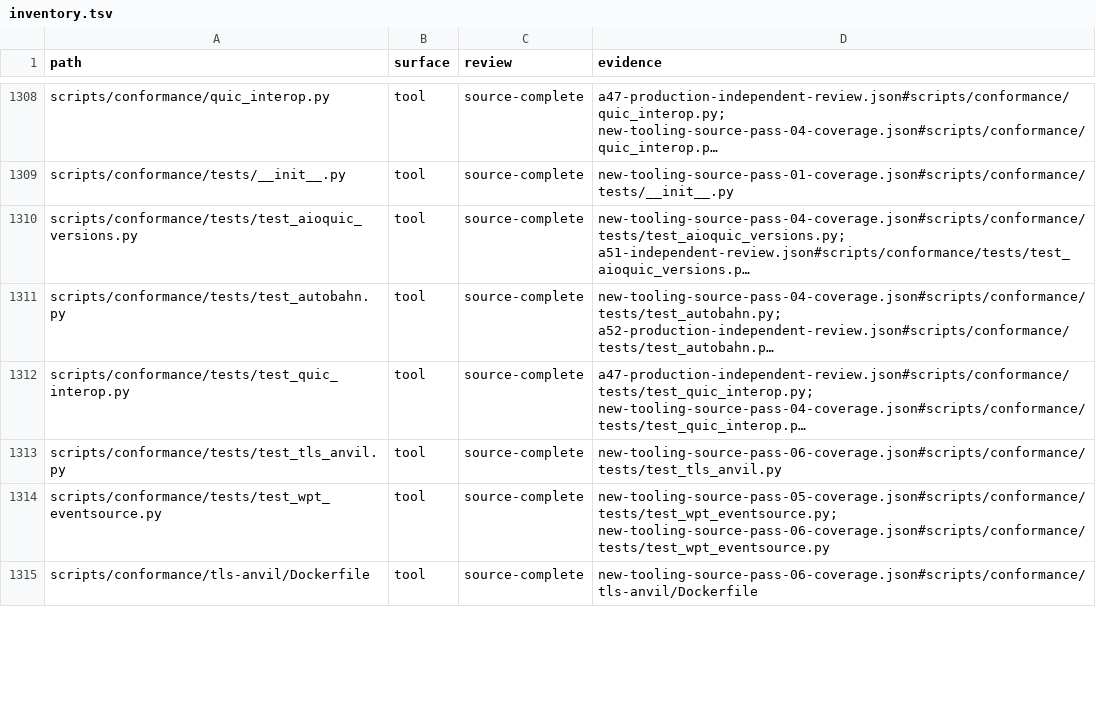
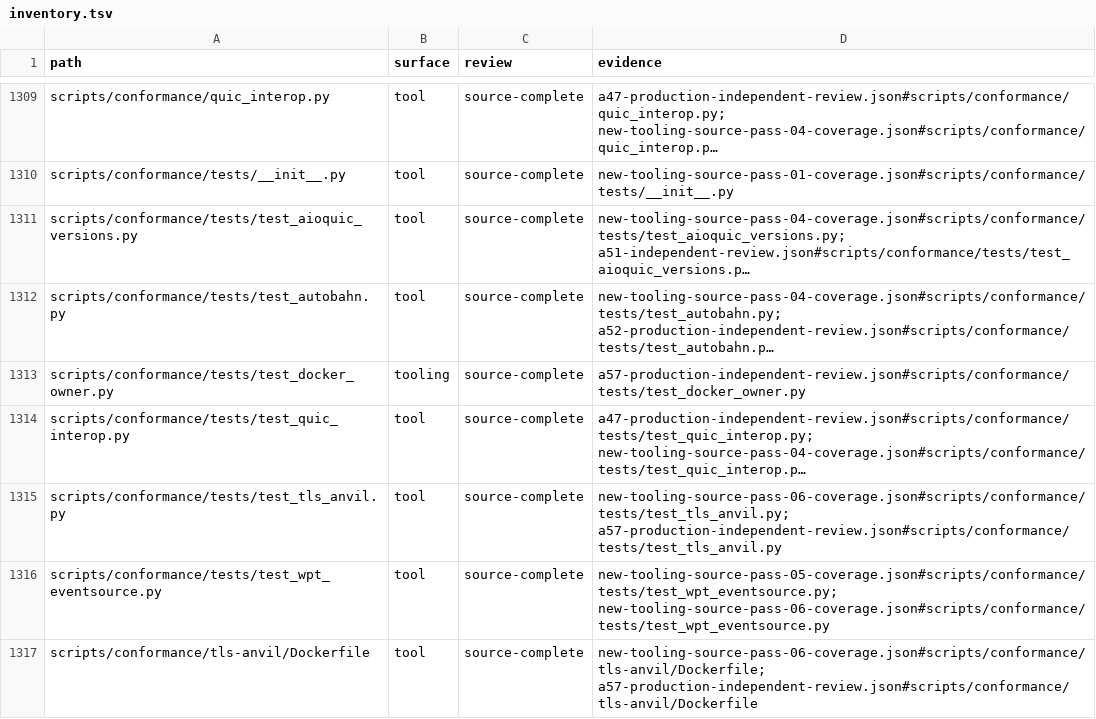
Before and after one commit to bywayhq/phantom, a TSV file: docs/internals/architecture-audit/inventory.tsv, drawn as a sheet; only a part is shown, gaps mark what is left out; long unchanged cells end in …; addresses are those after the commit; the diff covers the shown part only; the diff names each change by its address in the sheet, - before the commit and + after, or states it on an @@ line.

Commit message:
fix(conformance): share verified container cleanup

```diff
--- a/docs/internals/architecture-audit/inventory.tsv
+++ b/docs/internals/architecture-audit/inventory.tsv
+row 1313: scripts/conformance/tests/test_docker_owner.py | tooling | source-complete | a57-production-independent-review.json#scripts/conformance/tests/test_docker_owner.py
-D1315 (evidence): new-tooling-source-pass-06-coverage.json#scripts/conformance/tests/test_tls_anvil.py
+D1315 (evidence): new-tooling-source-pass-06-coverage.json#scripts/conformance/tests/test_tls_anvil.py; a57-production-independent-review.json#scripts/conformance/tests/test_tls_anvil.py
-D1317 (evidence): new-tooling-source-pass-06-coverage.json#scripts/conformance/tls-anvil/Dockerfile
+D1317 (evidence): new-tooling-source-pass-06-coverage.json#scripts/conformance/tls-anvil/Dockerfile; a57-production-independent-review.json#scripts/conformance/tls-anvil/Dockerfile
```
Also changed, not shown: 1 added row and 8 edited cells elsewhere in this file, 8 other files.
